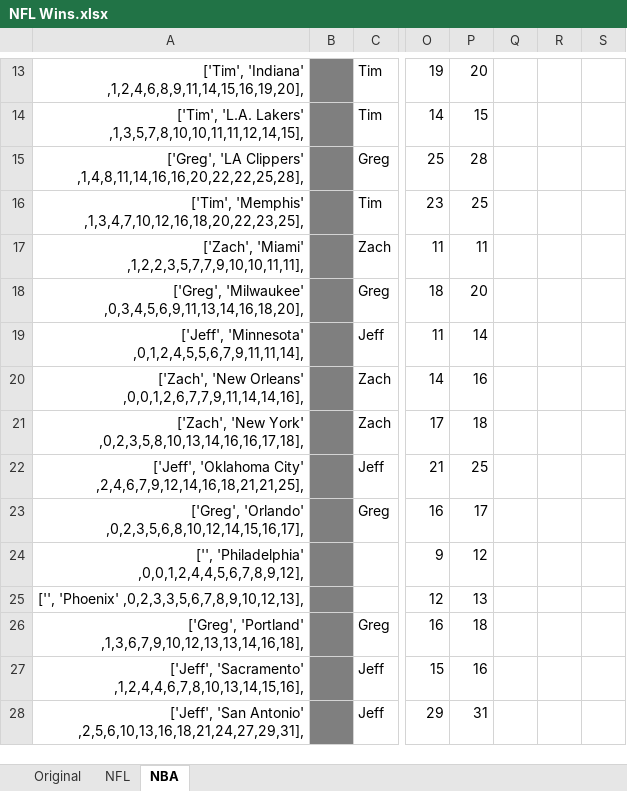
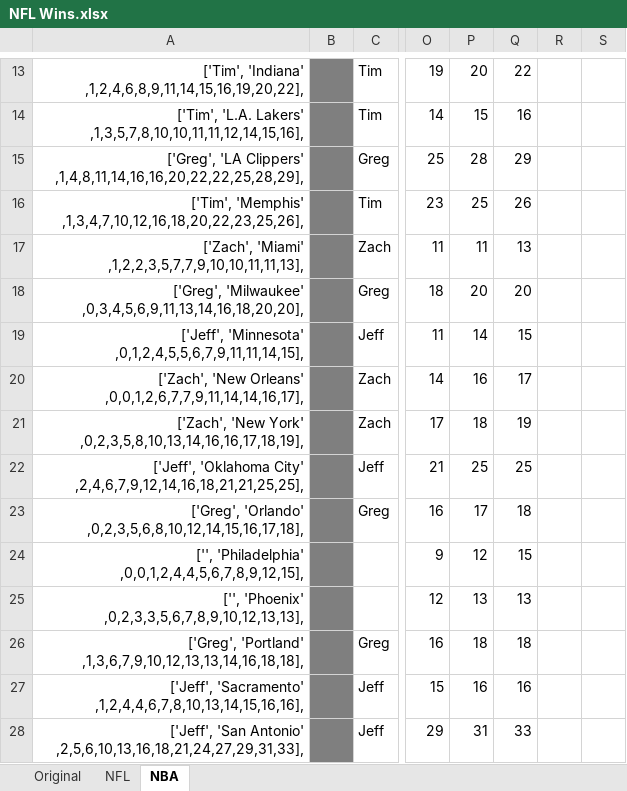
Before and after one commit to jeffmiller00/nfl_wins_league, an Excel workbook: NFL Wins.xlsx, sheet NBA, drawn as a sheet; only a part is shown, gaps mark what is left out; values as stored, in another font and other column widths than the file's, no borders; the diff covers the shown part only; the diff names each change by its address in the sheet, - before the commit and + after, or states it on an @@ line.

```diff
--- a/NFL Wins.xlsx (sheet NBA)
+++ b/NFL Wins.xlsx (sheet NBA)
-A13: ['Tim', 'Indiana' ,1,2,4,6,8,9,11,14,15,16,19,20],
+A13: ['Tim', 'Indiana' ,1,2,4,6,8,9,11,14,15,16,19,20,22],
-Q13: (empty)
+Q13: 22
-A14: …'L.A. Lakers' ,1,3,5,7,8,10,10,11,11,12,14,15],
+A14: …'L.A. Lakers' ,1,3,5,7,8,10,10,11,11,12,14,15,16],
-Q14: (empty)
+Q14: 16
-A15: …'LA Clippers' ,1,4,8,11,14,16,16,20,22,22,25,28],
+A15: …'LA Clippers' ,1,4,8,11,14,16,16,20,22,22,25,28,29],
-Q15: (empty)
+Q15: 29
-A16: ['Tim', 'Memphis' ,1,3,4,7,10,12,16,18,20,22,23,25],
+A16: ['Tim', 'Memphis' ,1,3,4,7,10,12,16,18,20,22,23,25,26],
-Q16: (empty)
+Q16: 26
-A17: ['Zach', 'Miami' ,1,2,2,3,5,7,7,9,10,10,11,11],
+A17: ['Zach', 'Miami' ,1,2,2,3,5,7,7,9,10,10,11,11,13],
-Q17: (empty)
+Q17: 13
-A18: ['Greg', 'Milwaukee' ,0,3,4,5,6,9,11,13,14,16,18,20],
+A18: ['Greg', 'Milwaukee' ,0,3,4,5,6,9,11,13,14,16,18,20,20],
-Q18: (empty)
+Q18: 20
-A19: ['Jeff', 'Minnesota' ,0,1,2,4,5,5,6,7,9,11,11,14],
+A19: ['Jeff', 'Minnesota' ,0,1,2,4,5,5,6,7,9,11,11,14,15],
-Q19: (empty)
+Q19: 15
-A20: …'New Orleans' ,0,0,1,2,6,7,7,9,11,14,14,16],
+A20: …'New Orleans' ,0,0,1,2,6,7,7,9,11,14,14,16,17],
-Q20: (empty)
+Q20: 17
-A21: …'New York' ,0,2,3,5,8,10,13,14,16,16,17,18],
+A21: …'New York' ,0,2,3,5,8,10,13,14,16,16,17,18,19],
-Q21: (empty)
+Q21: 19
-A22: …'Oklahoma City' ,2,4,6,7,9,12,14,16,18,21,21,25],
+A22: …'Oklahoma City' ,2,4,6,7,9,12,14,16,18,21,21,25,25],
-Q22: (empty)
+Q22: 25
-A23: ['Greg', 'Orlando' ,0,2,3,5,6,8,10,12,14,15,16,17],
+A23: ['Greg', 'Orlando' ,0,2,3,5,6,8,10,12,14,15,16,17,18],
-Q23: (empty)
+Q23: 18
-A24: ['', 'Philadelphia' ,0,0,1,2,4,4,5,6,7,8,9,12],
+A24: ['', 'Philadelphia' ,0,0,1,2,4,4,5,6,7,8,9,12,15],
-Q24: (empty)
+Q24: 15
-A25: ['', 'Phoenix' ,0,2,3,3,5,6,7,8,9,10,12,13],
+A25: ['', 'Phoenix' ,0,2,3,3,5,6,7,8,9,10,12,13,13],
-Q25: (empty)
+Q25: 13
-A26: ['Greg', 'Portland' ,1,3,6,7,9,10,12,13,13,14,16,18],
+A26: ['Greg', 'Portland' ,1,3,6,7,9,10,12,13,13,14,16,18,18],
-Q26: (empty)
+Q26: 18
-A27: ['Jeff', 'Sacramento' ,1,2,4,4,6,7,8,10,13,14,15,16],
+A27: ['Jeff', 'Sacramento' ,1,2,4,4,6,7,8,10,13,14,15,16,16],
-Q27: (empty)
+Q27: 16
-A28: …'San Antonio' ,2,5,6,10,13,16,18,21,24,27,29,31],
+A28: …'San Antonio' ,2,5,6,10,13,16,18,21,24,27,29,31,33],
-Q28: (empty)
+Q28: 33
```
Also changed, not shown: 41 edited cells elsewhere in this sheet, sheet NFL, 2 other files.
